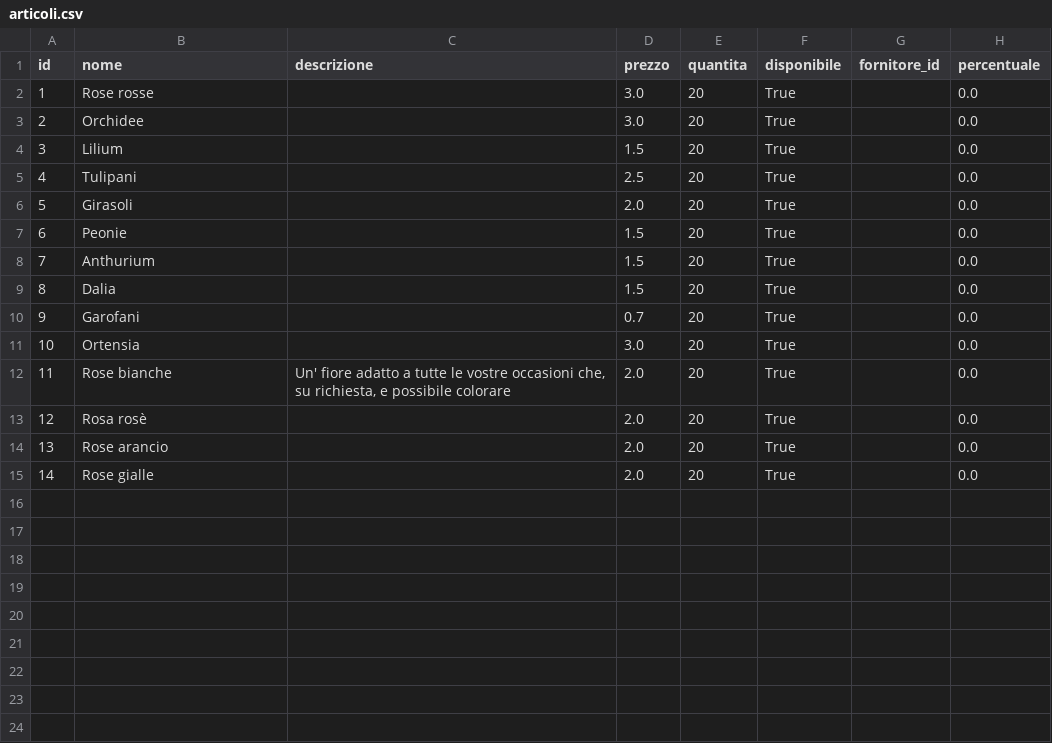
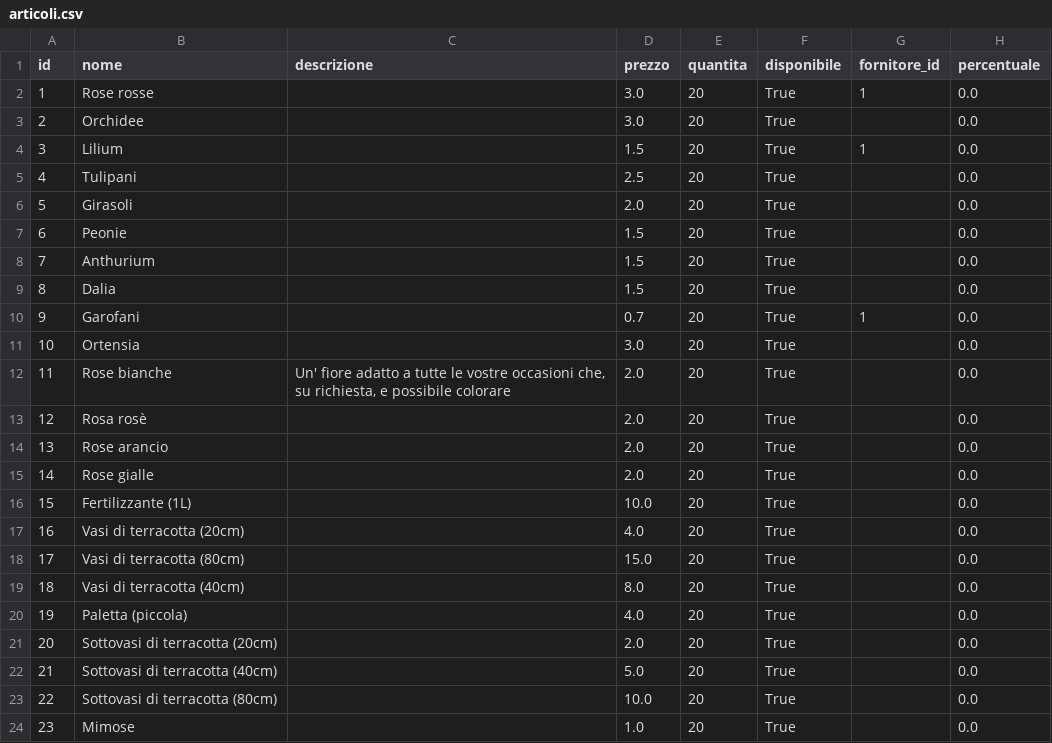
Before and after one commit to Samepsilon/FloWare, a CSV file: app/Data/articoli.csv, drawn as a sheet.

```diff
--- a/app/Data/articoli.csv
+++ b/app/Data/articoli.csv
@@ -1,5 +1,5 @@
 id,nome,descrizione,prezzo,quantita,disponibile,fornitore_id,percentuale
-1,Rose rosse,,3.0,20,True,,0.0
+1,Rose rosse,,3.0,20,True,1,0.0
 2,Orchidee,,3.0,20,True,,0.0
-3,Lilium,,1.5,20,True,,0.0
+3,Lilium,,1.5,20,True,1,0.0
 4,Tulipani,,2.5,20,True,,0.0
@@ -9,3 +9,3 @@ id,nome,descrizione,prezzo,quantita,disponibile,fornitore_id,percentuale
 8,Dalia,,1.5,20,True,,0.0
-9,Garofani,,0.7,20,True,,0.0
+9,Garofani,,0.7,20,True,1,0.0
 10,Ortensia,,3.0,20,True,,0.0
@@ -15 +15,10 @@ id,nome,descrizione,prezzo,quantita,disponibile,fornitore_id,percentuale
 14,Rose gialle,,2.0,20,True,,0.0
+15,Fertilizzante (1L),,10.0,20,True,,0.0
+16,Vasi di terracotta (20cm),,4.0,20,True,,0.0
+17,Vasi di terracotta (80cm),,15.0,20,True,,0.0
+18,Vasi di terracotta (40cm),,8.0,20,True,,0.0
+19,Paletta (piccola),,4.0,20,True,,0.0
+20,Sottovasi di terracotta (20cm),,2.0,20,True,,0.0
+21,Sottovasi di terracotta (40cm),,5.0,20,True,,0.0
+22,Sottovasi di terracotta (80cm),,10.0,20,True,,0.0
+23,Mimose,,1.0,20,True,,0.0
```
Also changed, not shown: app/Data/fornitori.csv, app/Data/notifiche.csv, 3 other files.
